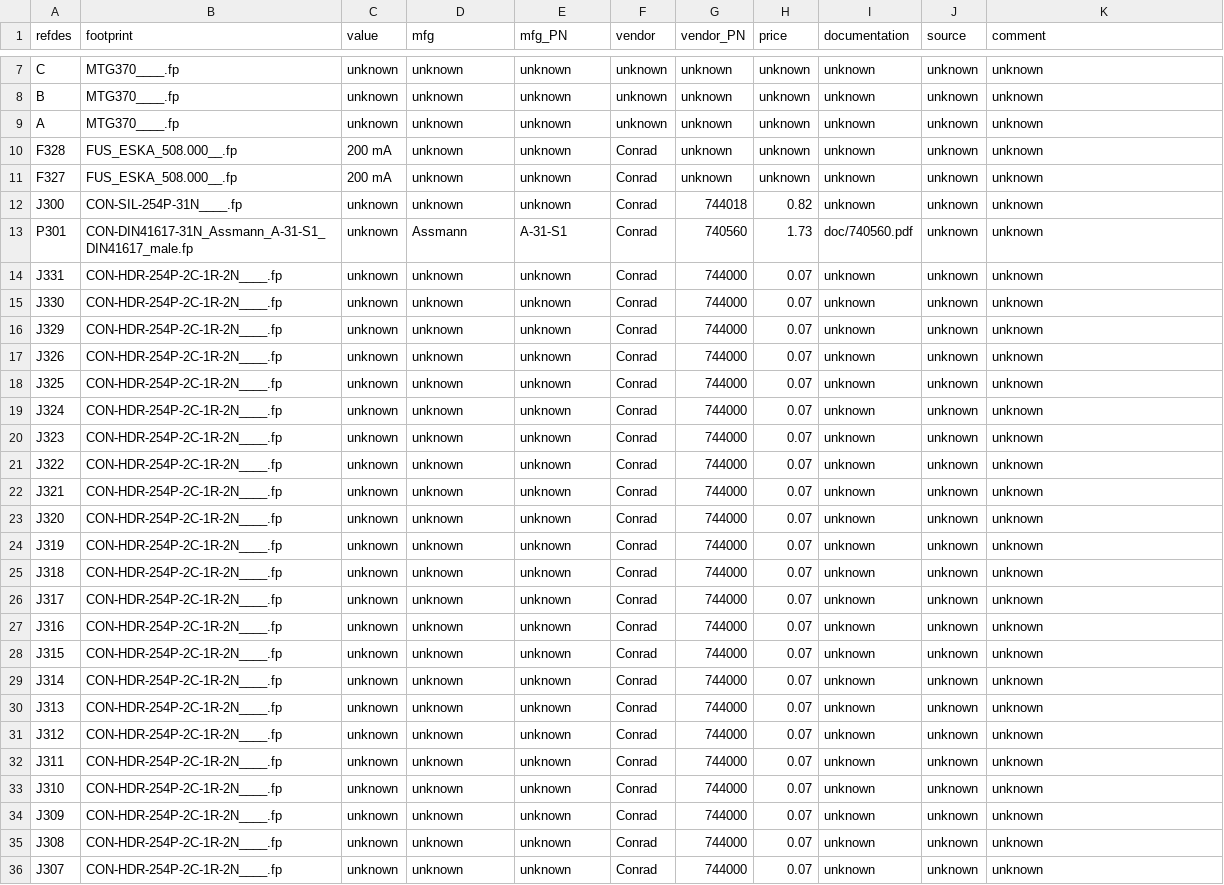
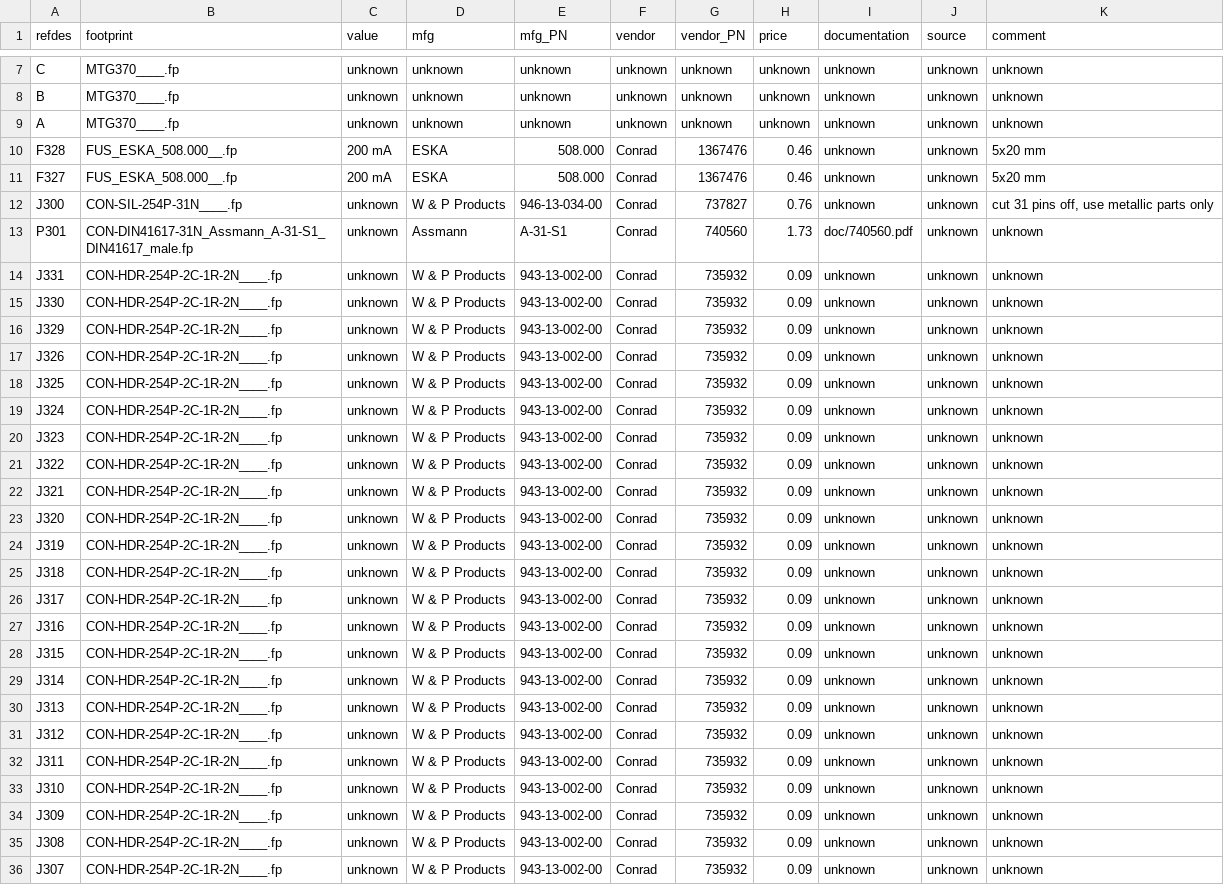
Before and after one commit to lambert/01, a CSV file: ecad/gschem/BOM/01.003.00.01.01.sch.csv, drawn as a sheet; only a part is shown, gaps mark what is left out; the diff covers the shown part only; the diff names each change by its address in the sheet, - before the commit and + after, or states it on an @@ line.

Commit message:
Updated schematics w.r.t. obsoleted parts.
Signed-off-by: bert <bert.timmerman@xs4all.nl>

```diff
--- a/ecad/gschem/BOM/01.003.00.01.01.sch.csv
+++ b/ecad/gschem/BOM/01.003.00.01.01.sch.csv
-D10:D11 (mfg): unknown
+D10:D11 (mfg): ESKA
-E10:E11 (mfg_PN): unknown
+E10:E11 (mfg_PN): 508.000
-G10:G11 (vendor_PN): unknown
+G10:G11 (vendor_PN): 1367476
-H10:H11 (price): unknown
+H10:H11 (price): 0.46
-K10:K11 (comment): unknown
+K10:K11 (comment): 5x20 mm
-D12 (mfg): unknown
+D12 (mfg): W & P Products
-E12 (mfg_PN): unknown
+E12 (mfg_PN): 946-13-034-00
-G12 (vendor_PN): 744018
+G12 (vendor_PN): 737827
-H12 (price): 0.82
+H12 (price): 0.76
-K12 (comment): unknown
+K12 (comment): cut 31 pins off, use metallic parts only
-D14:D36 (mfg): unknown
+D14:D36 (mfg): W & P Products
-E14:E36 (mfg_PN): unknown
+E14:E36 (mfg_PN): 943-13-002-00
-G14:G36 (vendor_PN): 744000
+G14:G36 (vendor_PN): 735932
-H14:H36 (price): 0.07
+H14:H36 (price): 0.09
```
Also changed, not shown: 30 edited cells elsewhere in this file, ecad/gschem/BOM/01.002.00.01.01.sch.csv, ecad/gschem/BOM/01_EXTENDER_bom.csv, 6 other files.
